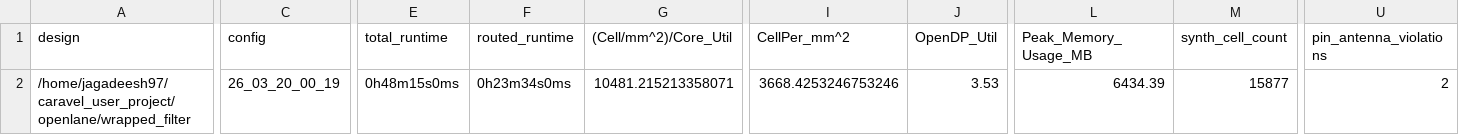
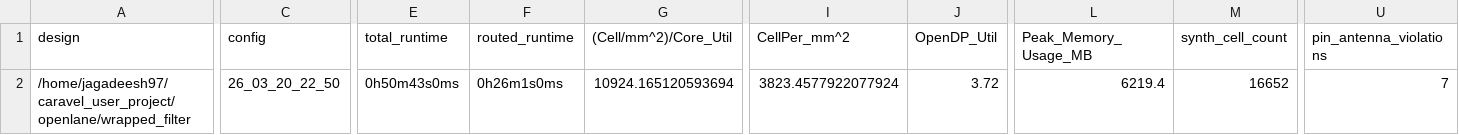
Before and after one commit to Mummanajagadeesh/fir-accel-caravel-soc, a CSV file: signoff/wrapped_filter/metrics.csv, drawn as a sheet; only a part is shown, gaps mark what is left out; the diff covers the shown part only; the diff names each change by its address in the sheet, - before the commit and + after, or states it on an @@ line.

```diff
--- a/signoff/wrapped_filter/metrics.csv
+++ b/signoff/wrapped_filter/metrics.csv
-C2 (config): 26_03_20_00_19
+C2 (config): 26_03_20_22_50
-E2 (total_runtime): 0h48m15s0ms
+E2 (total_runtime): 0h50m43s0ms
-F2 (routed_runtime): 0h23m34s0ms
+F2 (routed_runtime): 0h26m1s0ms
-G2 ((Cell/mm^2)/Core_Util): 10481.215213358071
+G2 ((Cell/mm^2)/Core_Util): 10924.165120593694
-I2 (CellPer_mm^2): 3668.4253246753246
+I2 (CellPer_mm^2): 3823.4577922077924
-J2 (OpenDP_Util): 3.53
+J2 (OpenDP_Util): 3.72
-L2 (Peak_Memory_Usage_MB): 6434.39
+L2 (Peak_Memory_Usage_MB): 6219.4
-M2 (synth_cell_count): 15877
+M2 (synth_cell_count): 16652
-U2 (pin_antenna_violations): 2
+U2 (pin_antenna_violations): 7
```
Also changed, not shown: 30 edited cells elsewhere in this file, 20 other files.
